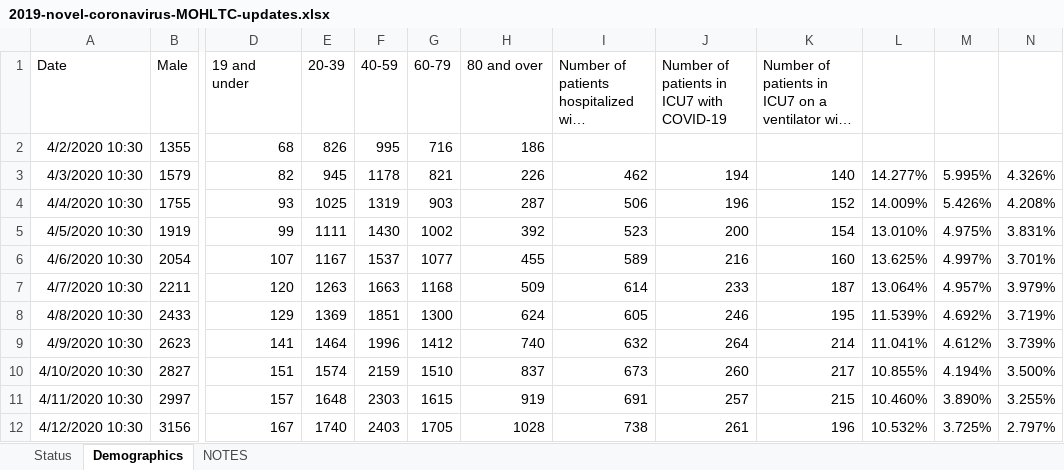
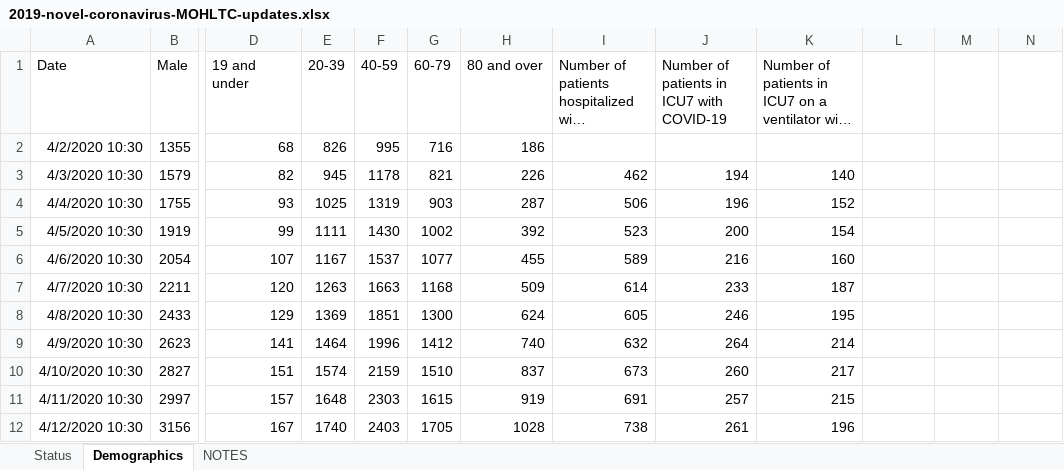
Before and after one commit to mylesmharrison/covid-ontario, an Excel workbook: excel/2019-novel-coronavirus-MOHLTC-updates.xlsx, sheet Demographics, drawn as a sheet; only a part is shown, gaps mark what is left out; long unchanged cells end in …; values as stored, in another font and other column widths than the file's, no borders; the diff covers the shown part only; the diff names each change by its address in the sheet, - before the commit and + after, or states it on an @@ line.

Commit message:
excel upate 2020-04-19 10:30

```diff
--- a/excel/2019-novel-coronavirus-MOHLTC-updates.xlsx (sheet Demographics)
+++ b/excel/2019-novel-coronavirus-MOHLTC-updates.xlsx (sheet Demographics)
-L3: 14.277%
+L3: (empty)
-M3: 5.995%
+M3: (empty)
-N3: 4.326%
+N3: (empty)
-L4: 14.009%
+L4: (empty)
-M4: 5.426%
+M4: (empty)
-N4: 4.208%
+N4: (empty)
-L5: 13.010%
+L5: (empty)
-M5: 4.975%
+M5: (empty)
-N5: 3.831%
+N5: (empty)
-L6: 13.625%
+L6: (empty)
-M6: 4.997%
+M6: (empty)
-N6: 3.701%
+N6: (empty)
-L7: 13.064%
+L7: (empty)
-M7: 4.957%
+M7: (empty)
-N7: 3.979%
+N7: (empty)
-L8: 11.539%
+L8: (empty)
-M8: 4.692%
+M8: (empty)
-N8: 3.719%
+N8: (empty)
-L9: 11.041%
+L9: (empty)
-M9: 4.612%
+M9: (empty)
-N9: 3.739%
+N9: (empty)
-L10: 10.855%
+L10: (empty)
-M10: 4.194%
+M10: (empty)
-N10: 3.500%
+N10: (empty)
-L11: 10.460%
+L11: (empty)
-M11: 3.890%
+M11: (empty)
-N11: 3.255%
+N11: (empty)
-L12: 10.532%
+L12: (empty)
-M12: 3.725%
+M12: (empty)
-N12: 2.797%
+N12: (empty)
```
Also changed, not shown: 16 removed rows and 29 edited cells elsewhere in this sheet, sheet Status.
